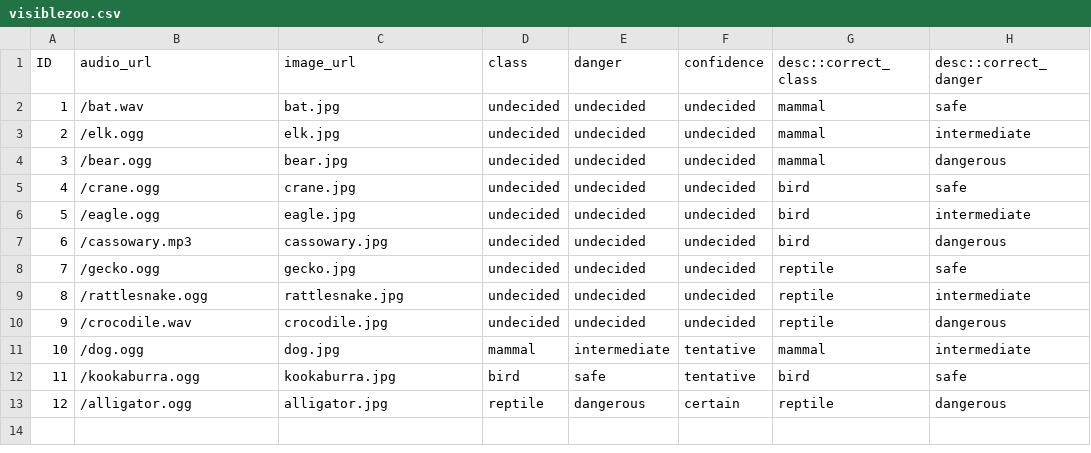
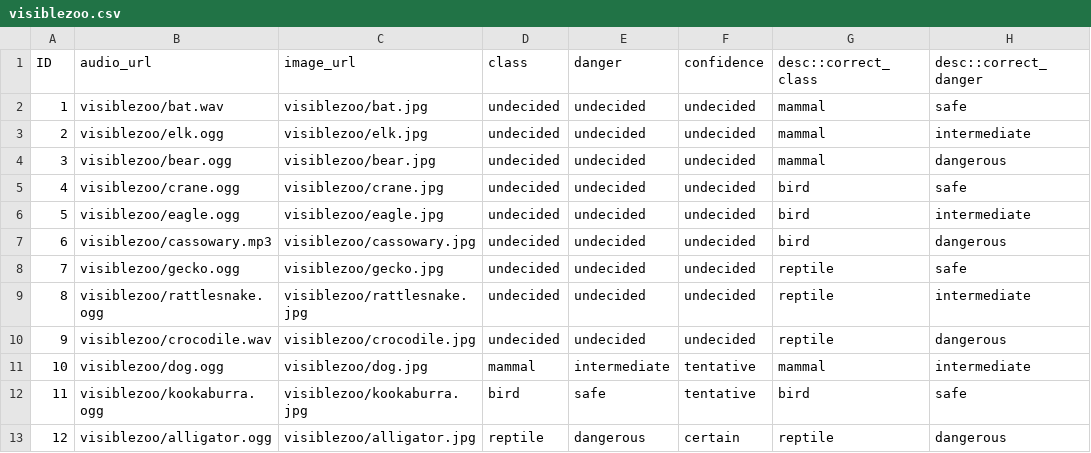
Before and after one commit to len-sprague/PLeW, a CSV file: static/data/visiblezoo.csv, drawn as a sheet; only a part is shown; the diff names each change by its address in the sheet, - before the commit and + after, or states it on an @@ line.

```diff
--- a/static/data/visiblezoo.csv
+++ b/static/data/visiblezoo.csv
-B2 (audio_url): /bat.wav
+B2 (audio_url): visiblezoo/bat.wav
-C2 (image_url): bat.jpg
+C2 (image_url): visiblezoo/bat.jpg
-B3 (audio_url): /elk.ogg
+B3 (audio_url): visiblezoo/elk.ogg
-C3 (image_url): elk.jpg
+C3 (image_url): visiblezoo/elk.jpg
-B4 (audio_url): /bear.ogg
+B4 (audio_url): visiblezoo/bear.ogg
-C4 (image_url): bear.jpg
+C4 (image_url): visiblezoo/bear.jpg
-B5 (audio_url): /crane.ogg
+B5 (audio_url): visiblezoo/crane.ogg
-C5 (image_url): crane.jpg
+C5 (image_url): visiblezoo/crane.jpg
-B6 (audio_url): /eagle.ogg
+B6 (audio_url): visiblezoo/eagle.ogg
-C6 (image_url): eagle.jpg
+C6 (image_url): visiblezoo/eagle.jpg
-B7 (audio_url): /cassowary.mp3
+B7 (audio_url): visiblezoo/cassowary.mp3
-C7 (image_url): cassowary.jpg
+C7 (image_url): visiblezoo/cassowary.jpg
-B8 (audio_url): /gecko.ogg
+B8 (audio_url): visiblezoo/gecko.ogg
-C8 (image_url): gecko.jpg
+C8 (image_url): visiblezoo/gecko.jpg
-B9 (audio_url): /rattlesnake.ogg
+B9 (audio_url): visiblezoo/rattlesnake.ogg
-C9 (image_url): rattlesnake.jpg
+C9 (image_url): visiblezoo/rattlesnake.jpg
-B10 (audio_url): /crocodile.wav
+B10 (audio_url): visiblezoo/crocodile.wav
-C10 (image_url): crocodile.jpg
+C10 (image_url): visiblezoo/crocodile.jpg
-B11 (audio_url): /dog.ogg
+B11 (audio_url): visiblezoo/dog.ogg
-C11 (image_url): dog.jpg
+C11 (image_url): visiblezoo/dog.jpg
-B12 (audio_url): /kookaburra.ogg
+B12 (audio_url): visiblezoo/kookaburra.ogg
-C12 (image_url): kookaburra.jpg
+C12 (image_url): visiblezoo/kookaburra.jpg
-B13 (audio_url): /alligator.ogg
+B13 (audio_url): visiblezoo/alligator.ogg
-C13 (image_url): alligator.jpg
+C13 (image_url): visiblezoo/alligator.jpg
```
Also changed, not shown: static/data/isaph.csv, 1 other file.
